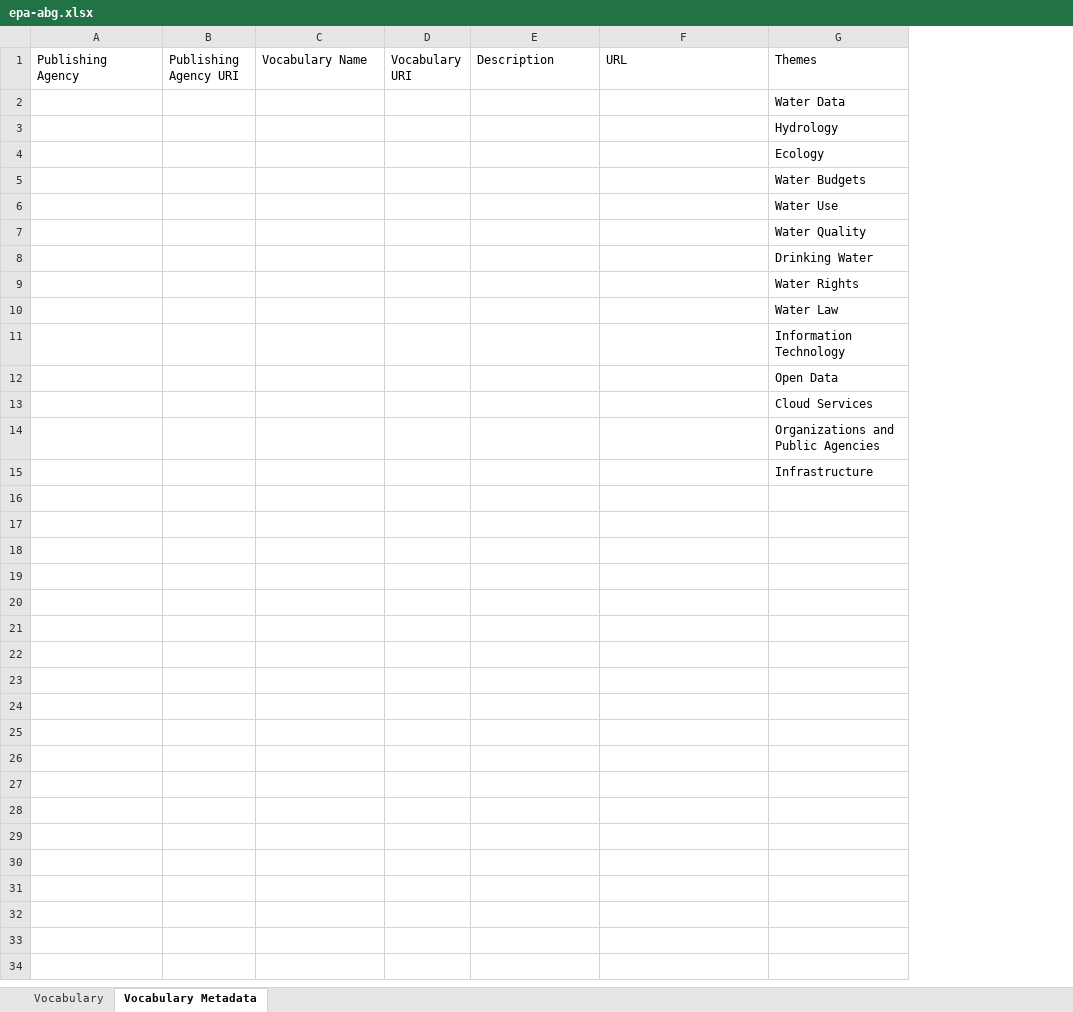
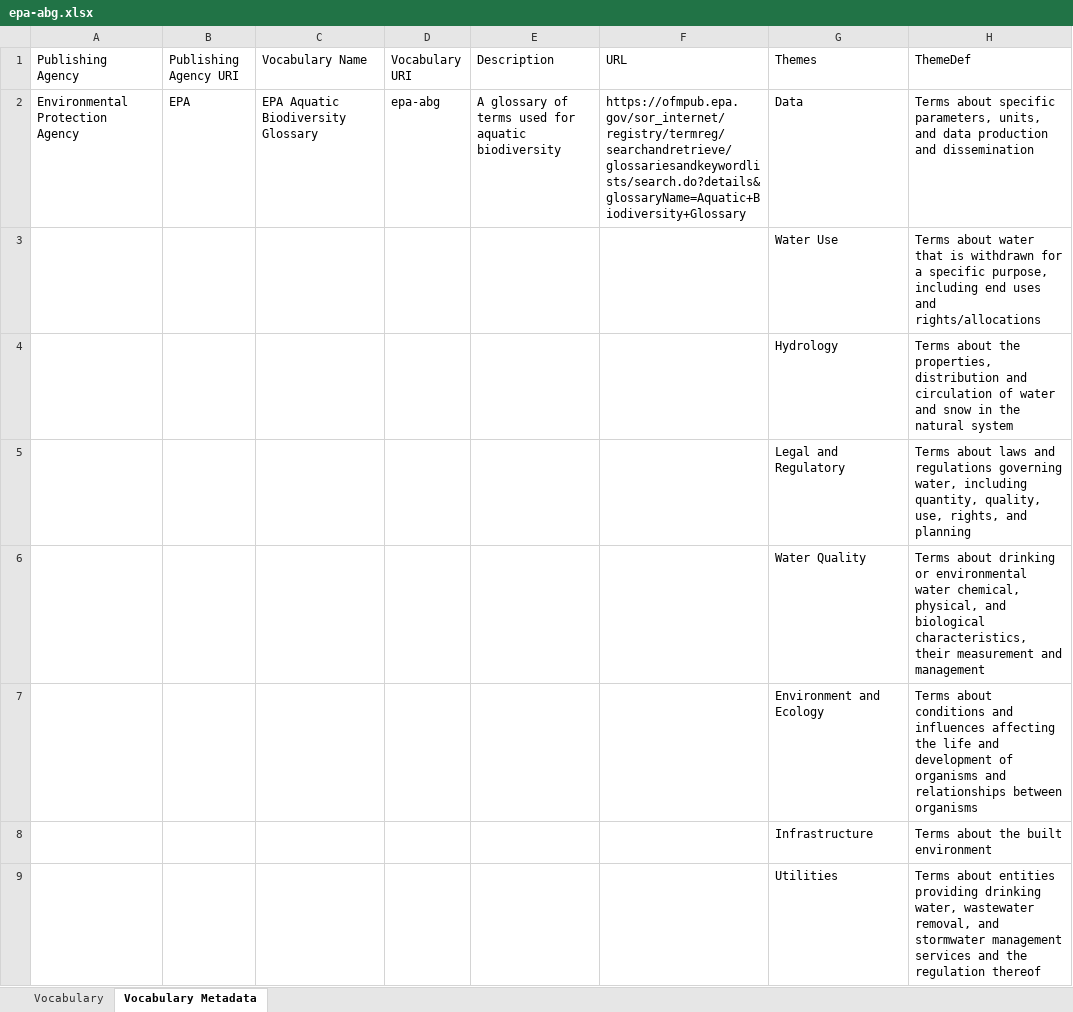
Before and after one commit to internetofwater/Glossary, an Excel workbook: Vocabularies/EPA/epa-abg.xlsx, sheet Vocabulary Metadata, drawn as a sheet; values as stored, in another font and other column widths than the file's, no borders; removed rows and columns are numbered as before the commit, all else as after; the diff names each change by its address in the sheet, - before the commit and + after, or states it on an @@ line.

Commit message:
fix epa-abg glossary

```diff
--- a/Vocabularies/EPA/epa-abg.xlsx (sheet Vocabulary Metadata)
+++ b/Vocabularies/EPA/epa-abg.xlsx (sheet Vocabulary Metadata)
+column H (ThemeDef), rows 3-8: Terms about water that is withdrawn for a specific purpose, including end uses and rights/allocations | Terms about the properties, distribution and circulation of water and snow in the natural system | Terms about laws and regulations governing water, including quantity, quality, use, rights, and planning | Terms about drinking or environmental water chemical, physical, and biological characteristics, their measurement and management | Terms about conditions and influences affecting the life and development of organisms and relationships between organisms | Terms about the built environment
+row 2: Environmental Protection Agency | EPA | EPA Aquatic Biodiversity Glossary | epa-abg | A glossary of terms used for aquatic biodiversity | https://ofmpub.epa.gov/sor_internet/registry/termreg/searchandretrieve/glossariesandkeywordlists/search.do?details&glossaryName=Aquatic+Biodiversity+Glossary | Data | Terms about specific parameters, units, and data production and dissemination
-G3 (Themes): Water Data
+G3 (Themes): Water Use
-G5 (Themes): Ecology
+G5 (Themes): Legal and Regulatory
-row 5:  |  |  |  |  |  | Water Budgets
-row 6:  |  |  |  |  |  | Water Use
-G7 (Themes): Drinking Water
+G7 (Themes): Environment and Ecology
-row 9:  |  |  |  |  |  | Water Rights
-row 10:  |  |  |  |  |  | Water Law
-row 11:  |  |  |  |  |  | Information Technology
-row 12:  |  |  |  |  |  | Open Data
-row 13:  |  |  |  |  |  | Cloud Services
-row 14:  |  |  |  |  |  | Organizations and Public Agencies
+row 9:  |  |  |  |  |  | Utilities | Terms about entities providing drinking water, wastewater removal, and stormwater management services and the regulation thereof
```
Also changed, not shown: sheet Vocabulary, 1 other file.
